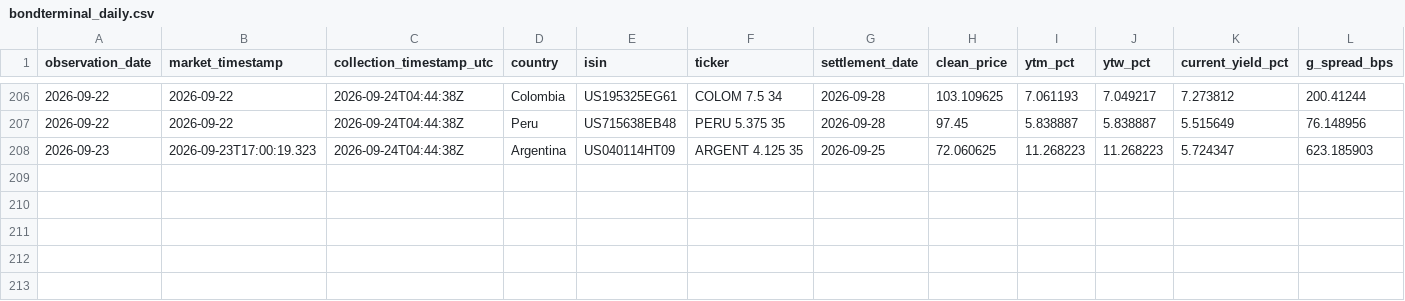
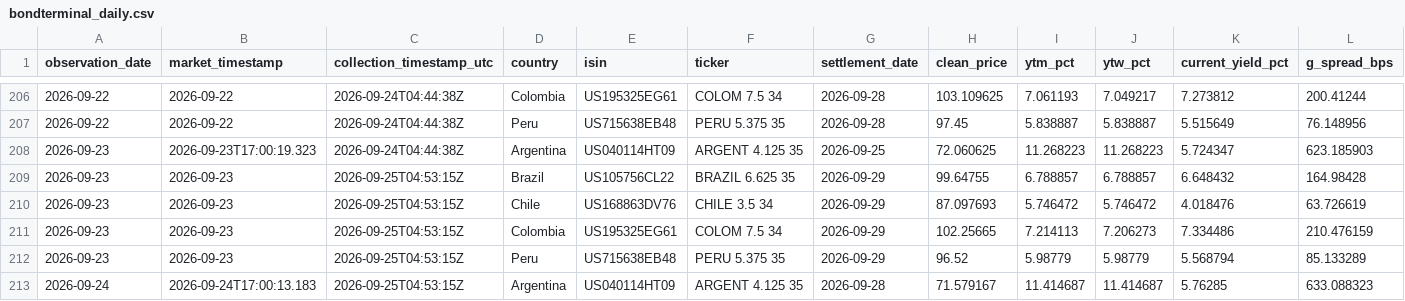
Before and after one commit to nicoortuno/south-american-sovereign-bond-tracker, a CSV file: data/bondterminal_daily.csv, drawn as a sheet; only a part is shown, gaps mark what is left out; rows hold the shown columns only; the diff names each change by its address in the sheet, - before the commit and + after, or states it on an @@ line.

```diff
--- a/data/bondterminal_daily.csv
+++ b/data/bondterminal_daily.csv
+row 209: 2026-09-23 | 2026-09-23 | 2026-09-25T04:53:15Z | Brazil | US105756CL22 | BRAZIL 6.625 35 | 2026-09-29 | 99.64755 | 6.788857 | 6.788857 | 6.648432 | 164.98428
+row 210: 2026-09-23 | 2026-09-23 | 2026-09-25T04:53:15Z | Chile | US168863DV76 | CHILE 3.5 34 | 2026-09-29 | 87.097693 | 5.746472 | 5.746472 | 4.018476 | 63.726619
+row 211: 2026-09-23 | 2026-09-23 | 2026-09-25T04:53:15Z | Colombia | US195325EG61 | COLOM 7.5 34 | 2026-09-29 | 102.25665 | 7.214113 | 7.206273 | 7.334486 | 210.476159
+row 212: 2026-09-23 | 2026-09-23 | 2026-09-25T04:53:15Z | Peru | US715638EB48 | PERU 5.375 35 | 2026-09-29 | 96.52 | 5.98779 | 5.98779 | 5.568794 | 85.133289
+row 213: 2026-09-24 | 2026-09-24T17:00:13.183 | 2026-09-25T04:53:15Z | Argentina | US040114HT09 | ARGENT 4.125 35 | 2026-09-28 | 71.579167 | 11.414687 | 11.414687 | 5.76285 | 633.088323
```
